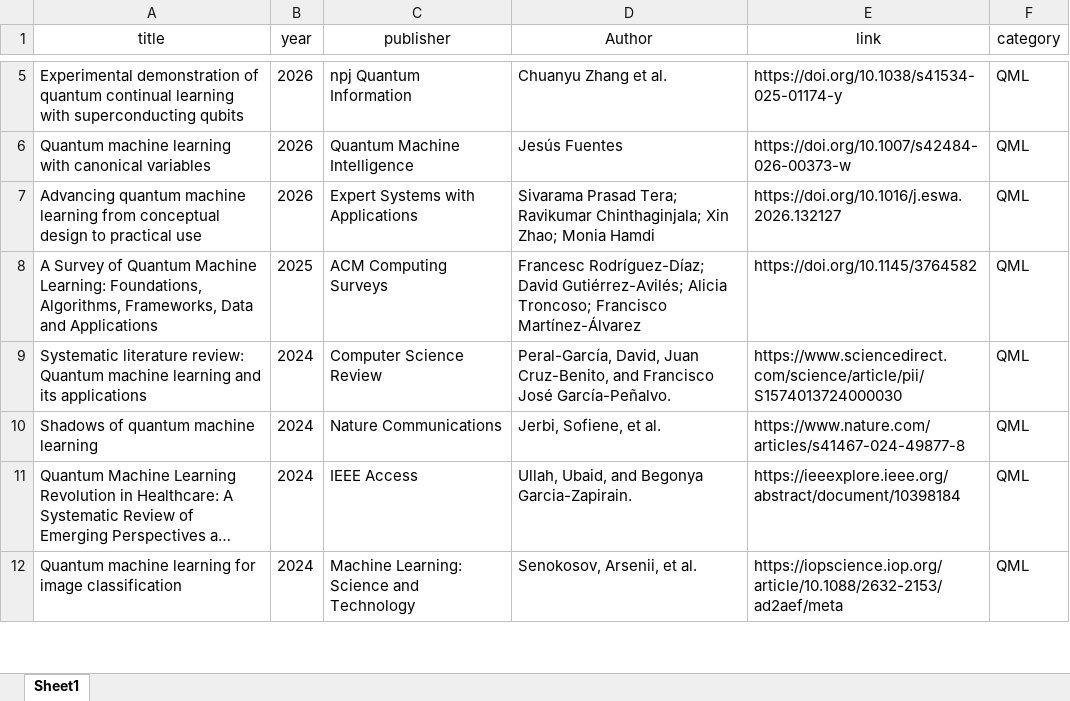
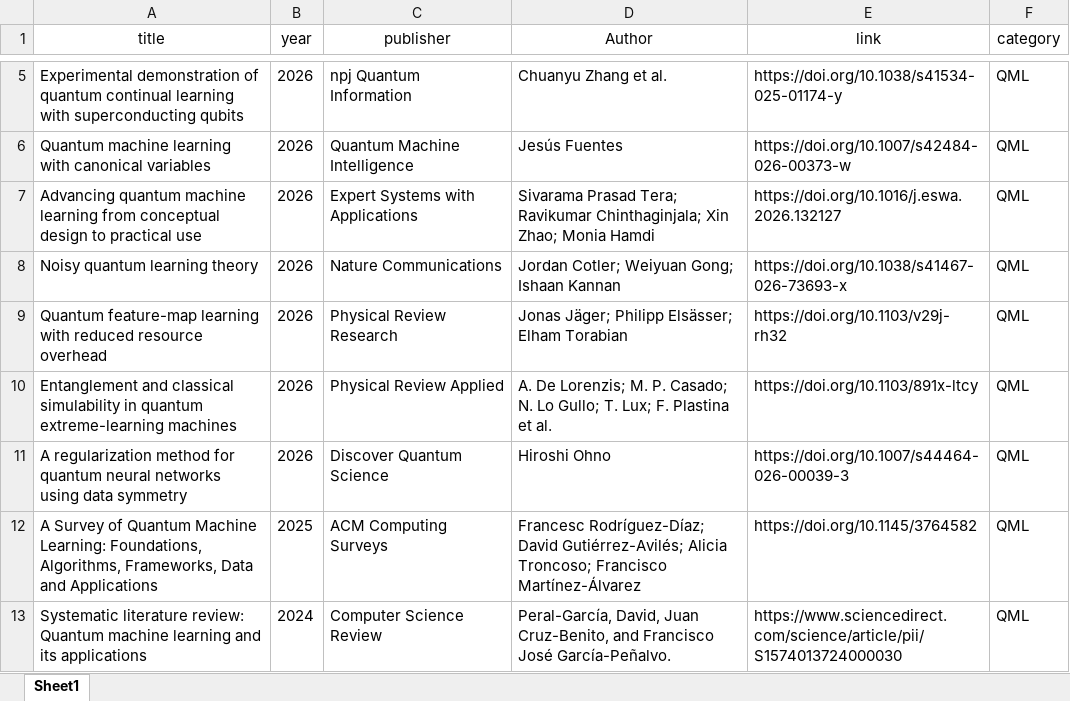
Before and after one commit to Quantum-Superintelligence/awesome-QAI-Papers-QML, an Excel workbook: metadata/QML.xlsx, sheet Sheet1, drawn as a sheet; only a part is shown, gaps mark what is left out; the shorter side is filled out with more unchanged rows; long unchanged cells end in …; values as stored, in another font and other column widths than the file's, no borders; charts and pictures not drawn; the diff names each change by its address in the sheet, - before the commit and + after, or states it on an @@ line.

```diff
--- a/metadata/QML.xlsx (sheet Sheet1)
+++ b/metadata/QML.xlsx (sheet Sheet1)
+row 8: Noisy quantum learning theory | 2026 | Nature Communications | Jordan Cotler; Weiyuan Gong; Ishaan Kannan | https://doi.org/10.1038/s41467-026-73693-x | QML
+row 9: Quantum feature-map learning with reduced resource overhead | 2026 | Physical Review Research | Jonas Jäger; Philipp Elsässer; Elham Torabian | https://doi.org/10.1103/v29j-rh32 | QML
+row 10: Entanglement and classical simulability in quantum extreme-learning machines | 2026 | Physical Review Applied | A. De Lorenzis; M. P. Casado; N. Lo Gullo; T. Lux; F. Plastina et al. | https://doi.org/10.1103/891x-ltcy | QML
+row 11: A regularization method for quantum neural networks using data symmetry | 2026 | Discover Quantum Science | Hiroshi Ohno | https://doi.org/10.1007/s44464-026-00039-3 | QML
```
Also changed, not shown: 1 other file.
